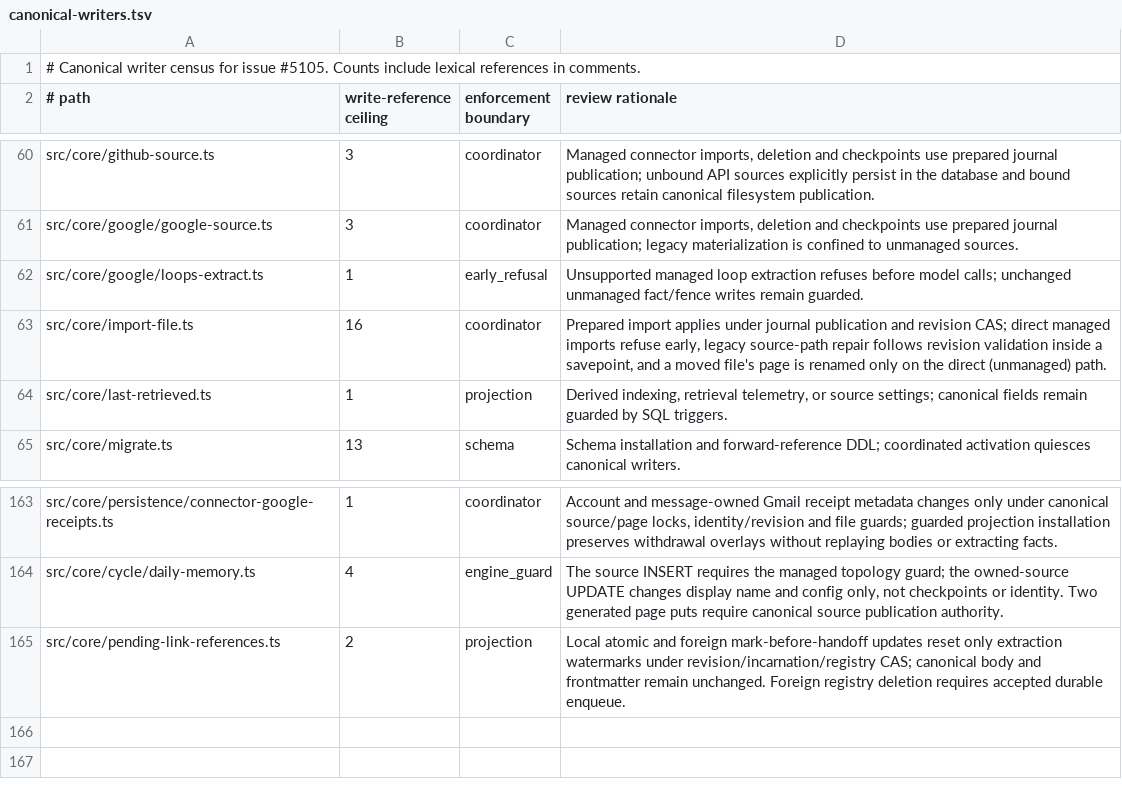
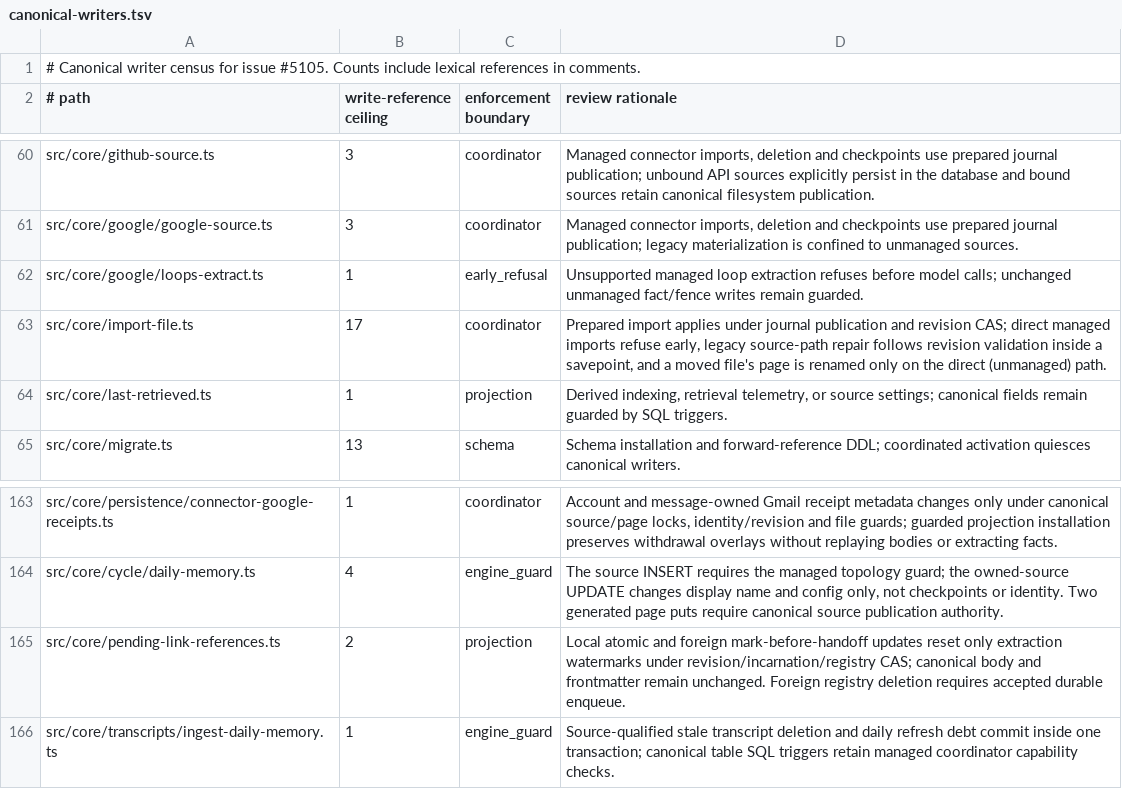
Before and after one commit to daveove/gbrain, a TSV file: docs/architecture/canonical-writers.tsv, drawn as a sheet; only a part is shown, gaps mark what is left out.

Commit message:
fix: share generated-index extraction across inline and queued daily maintenance

```diff
--- a/docs/architecture/canonical-writers.tsv
+++ b/docs/architecture/canonical-writers.tsv
@@ -62,3 +62,3 @@ src/core/google/google-source.ts	3	coordinator	Managed connector imports, deleti
 src/core/google/loops-extract.ts	1	early_refusal	Unsupported managed loop extraction refuses before model calls; unchanged unmanaged fact/fence writes remain guarded.
-src/core/import-file.ts	16	coordinator	Prepared import applies under journal publication and revision CAS; direct managed imports refuse early, legacy source-path repair follows revision validation inside a savepoint, and a moved file's page is renamed only on the direct (unmanaged) path.
+src/core/import-file.ts	17	coordinator	Prepared import applies under journal publication and revision CAS; direct managed imports refuse early, legacy source-path repair follows revision validation inside a savepoint, and a moved file's page is renamed only on the direct (unmanaged) path.
 src/core/last-retrieved.ts	1	projection	Derived indexing, retrieval telemetry, or source settings; canonical fields remain guarded by SQL triggers.
@@ -165 +165,2 @@ src/core/cycle/daily-memory.ts	4	engine_guard	The source INSERT requires the man
 src/core/pending-link-references.ts	2	projection	Local atomic and foreign mark-before-handoff updates reset only extraction watermarks under revision/incarnation/registry CAS; canonical body and frontmatter remain unchanged. Foreign registry deletion requires accepted durable enqueue.
+src/core/transcripts/ingest-daily-memory.ts	1	engine_guard	Source-qualified stale transcript deletion and daily refresh debt commit inside one transaction; canonical table SQL triggers retain managed coordinator capability checks.
```
Also changed, not shown: 6 other files.
